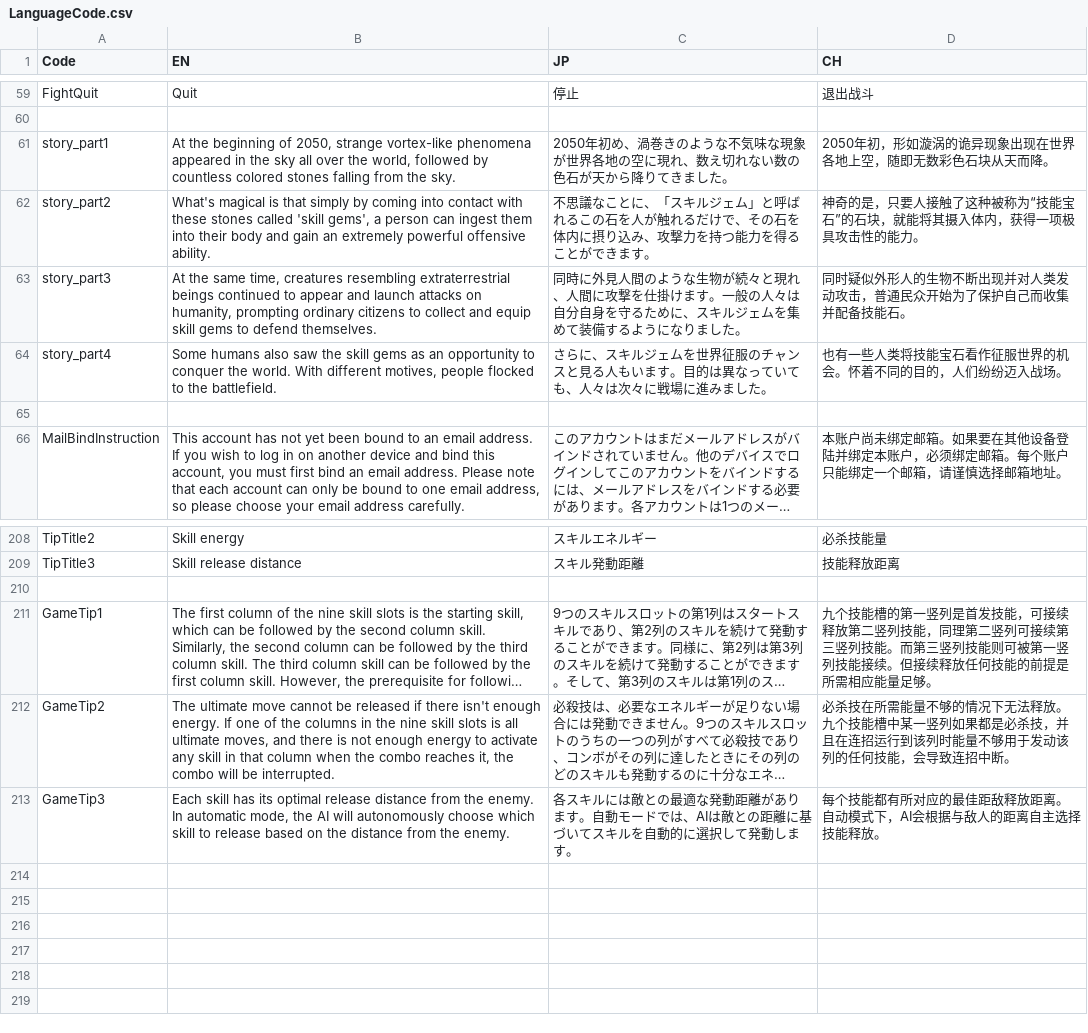
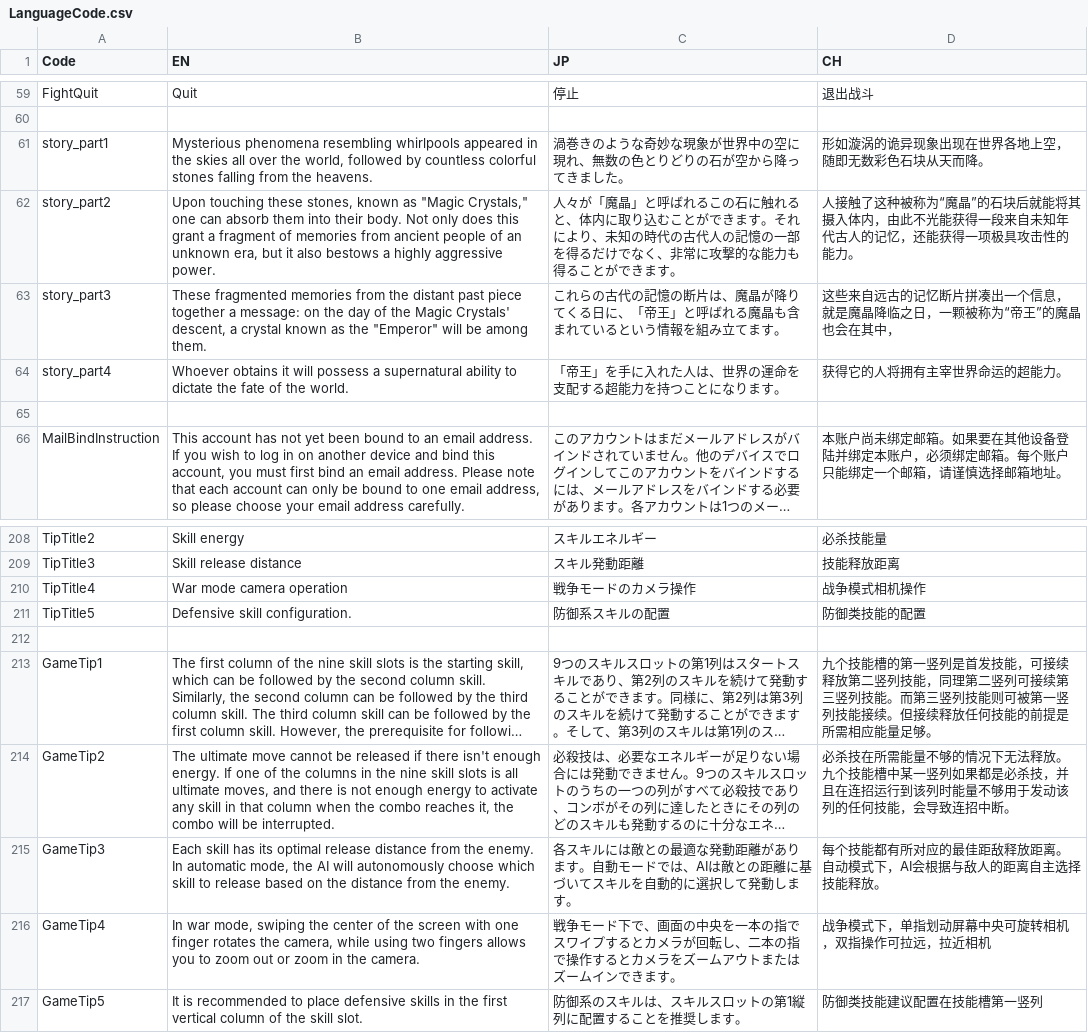
Before and after one commit to bodacheng/MComat, a CSV file: Assets/ExternalAssets/Config/LanguageCode.csv, drawn as a sheet; only a part is shown, gaps mark what is left out; long unchanged cells end in …; the diff names each change by its address in the sheet, - before the commit and + after, or states it on an @@ line.

Commit message:
文本更新

```diff
--- a/Assets/ExternalAssets/Config/LanguageCode.csv
+++ b/Assets/ExternalAssets/Config/LanguageCode.csv
-B61 (EN): At the beginning of 2050, strange vortex-like phenomena appeared in the sky all over the world, followed by countless colored stones falling from the sky.
+B61 (EN): Mysterious phenomena resembling whirlpools appeared in the skies all over the world, followed by countless colorful stones falling from the heavens.
-C61 (JP): 2050年初め、渦巻きのような不気味な現象が世界各地の空に現れ、数え切れない数の色石が天から降りてきまし…
+C61 (JP): 渦巻きのような奇妙な現象が世界中の空に現れ、無数の色とりどりの石が空から降ってきまし…
-D61 (CH): 2050年初，形如漩涡的诡异现象出现在世界各地上空，随即无数彩色石块从天而降。
+D61 (CH): 形如漩涡的诡异现象出现在世界各地上空，随即无数彩色石块从天而降。
-B62 (EN): What's magical is that simply by coming into contact with these stones called 'skill gems', a person can ingest them into their body and gain an extremely powerful offensive ability.
+B62 (EN): Upon touching these stones, known as "Magic Crystals," one can absorb them into their body. Not only does this grant a fragment of memories from ancient people of an unknown era, but it also bestows a highly aggressive power.
-C62 (JP): 不思議なことに、「スキルジェム」と呼ばれるこの石を人が触れるだけで、その石を体内に摂り込み、攻撃力を持つ能力を得ること…
+C62 (JP): 人々が「魔晶」と呼ばれるこの石に触れると、体内に取り込むことができます。それにより、未知の時代の古代人の記憶の一部を得るだけでなく、非常に攻撃的な能力も得ること…
-D62 (CH): 神奇的是，只要人接触了这种被称为“技能宝石”的石块，就能将其摄入体内，获得一项…
+D62 (CH): 人接触了这种被称为“魔晶”的石块后就能将其摄入体内，由此不光能获得一段来自未知年代古人的记忆，还能获得一项…
-B63 (EN): At the same time, creatures resembling extraterrestrial beings continued to appear and launch attacks on humanity, prompting ordinary citizens to collect and equip skill gems to defend themselves.
+B63 (EN): These fragmented memories from the distant past piece together a message: on the day of the Magic Crystals' descent, a crystal known as the "Emperor" will be among them.
-C63 (JP): 同時に外見人間のような生物が続々と現れ、人間に攻撃を仕掛けます。一般の人々は自分自身を守るために、スキルジェムを集めて装備するようになりました。
+C63 (JP): これらの古代の記憶の断片は、魔晶が降りてくる日に、「帝王」と呼ばれる魔晶も含まれているという情報を組み立てます。
-D63 (CH): 同时疑似外形人的生物不断出现并对人类发动攻击，普通民众开始为了保护自己而收集并配备技能石。
+D63 (CH): 这些来自远古的记忆断片拼凑出一个信息，就是魔晶降临之日，一颗被称为“帝王”的魔晶也会在其中，
-B64 (EN): Some humans also saw the skill gems as an opportunity to conquer the world. With different motives, people flocked to the battlefield.
+B64 (EN): Whoever obtains it will possess a supernatural ability to dictate the fate of the world.
-C64 (JP): さらに、スキルジェムを世界征服のチャンスと見る人もいます。目的は異なっていても、人々は次々に戦場に進みました。
+C64 (JP): 「帝王」を手に入れた人は、世界の運命を支配する超能力を持つことになります。
-D64 (CH): 也有一些人类将技能宝石看作征服世界的机会。怀着不同的目的，人们纷纷迈入战场。
+D64 (CH): 获得它的人将拥有主宰世界命运的超能力。
+row 210: TipTitle4 | War mode camera operation | 戦争モードのカメラ操作 | 战争模式相机操作
+row 211: TipTitle5 | Defensive skill configuration. | 防御系スキルの配置 | 防御类技能的配置
+row 216: GameTip4 | In war mode, swiping the center of the screen with one finger rotates the camera, while using two fingers allows you to zoom out or zoom in the camera. | 戦争モード下で、画面の中央を一本の指でスワイプするとカメラが回転し、二本の指で操作するとカメラをズームアウトまたはズームインできます。 | 战争模式下，单指划动屏幕中央可旋转相机，双指操作可拉远，拉近相机
+row 217: GameTip5 | It is recommended to place defensive skills in the first vertical column of the skill slot. | 防御系のスキルは、スキルスロットの第1縦列に配置することを推奨します。 | 防御类技能建议配置在技能槽第一竖列
```
